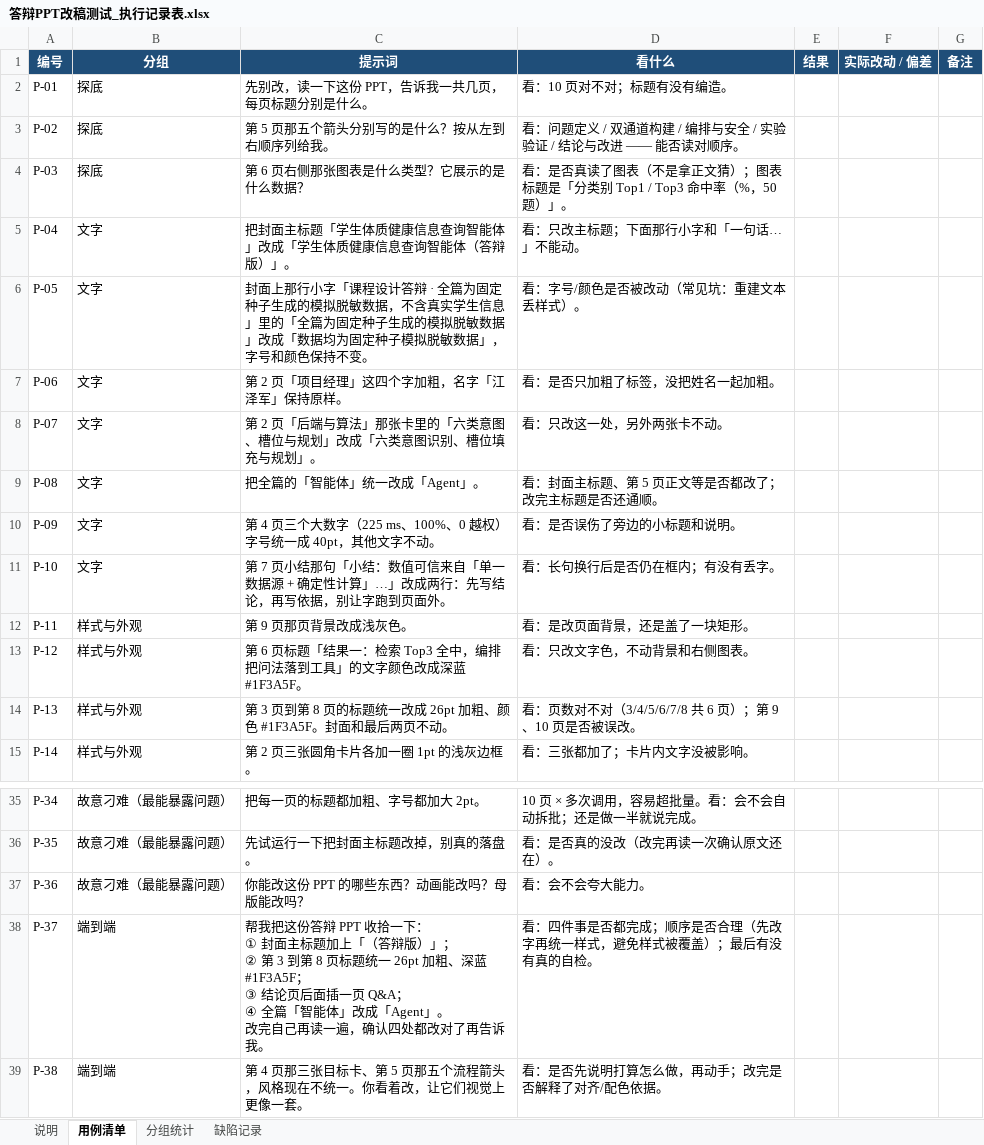
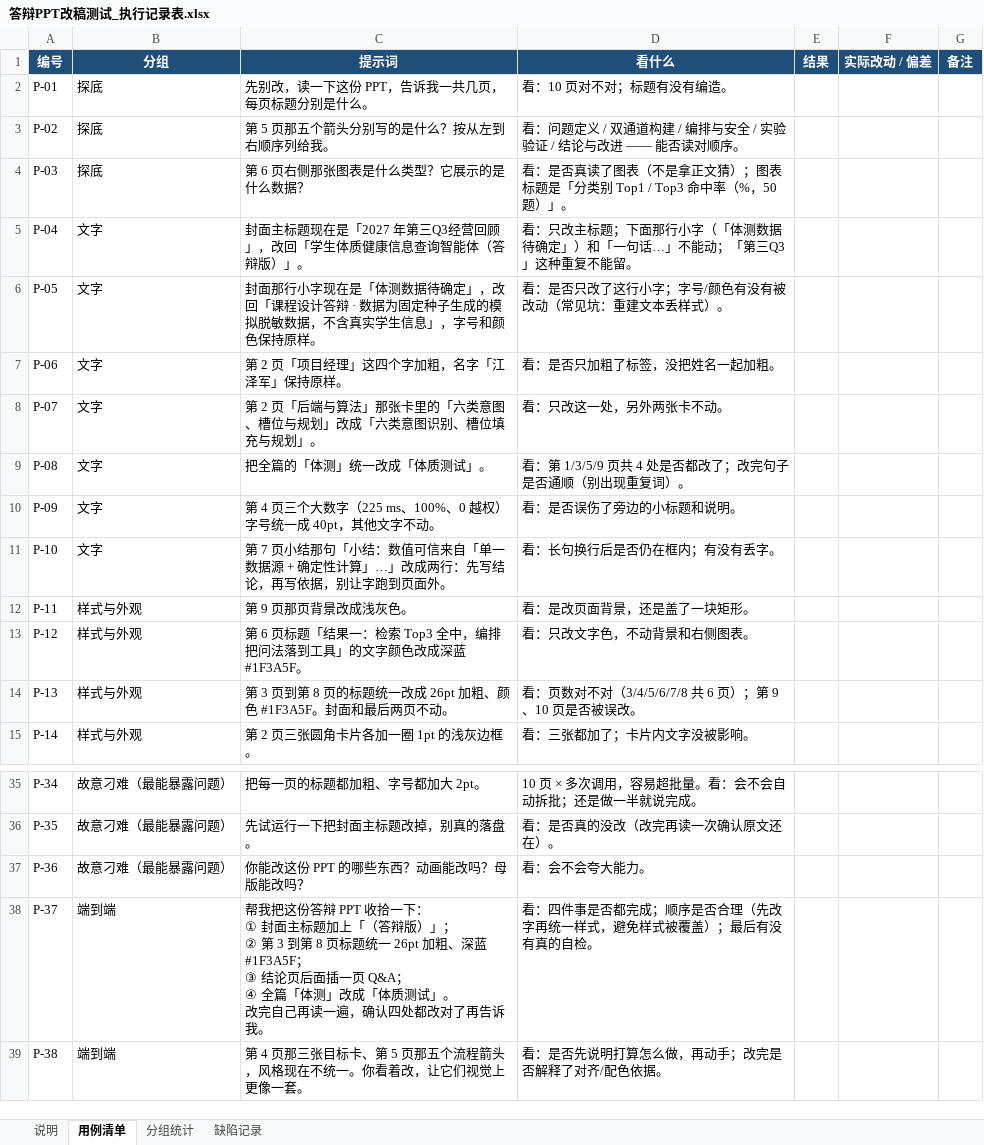
Before and after one commit to NxcoreAI/EverRoom, an Excel workbook: docs/答辩PPT改稿测试_执行记录表.xlsx, sheet 用例清单, drawn as a sheet; only a part is shown, gaps mark what is left out; values as stored, in another font and other column widths than the file's, no borders; ↵ is a line break in a cell; the diff names each change by its address in the sheet, - before the commit and + after, or states it on an @@ line.

Commit message:
docs(pptx-agent): 提示词按「当前右侧打开的那一版」重写
比对原件后发现，右侧打开的版本封面已被前面的测试改坏两处：
- 主标题「学生体质健康信息查询智能体」→「2027 年第三Q3经营回顾」
- 小字免责声明 →「体测数据待确定」
其余 9 页与原件一致（逐元素比对确认）。

- 基线表与头部改成当前实际内容，并标注哪两处被改坏
- P-04 / P-05 改成「修复封面」：明确给出现在的错误文本与目标文本
- P-08 换成真实存在的全局替换：全篇「体测」→「体质测试」（第 1/3/5/9 页共 4 处）
  —— 原「智能体→Agent」在当前版本已无匹配
- P-37 端到端第 ④ 步同步调整
- 测试副本重新拷贝自当前版本（sha256 08eb2e98…）

```diff
--- a/docs/答辩PPT改稿测试_执行记录表.xlsx (sheet 用例清单)
+++ b/docs/答辩PPT改稿测试_执行记录表.xlsx (sheet 用例清单)
-C5 (提示词): 把封面主标题「学生体质健康信息查询智能体」改成「学生体…
+C5 (提示词): 封面主标题现在是「2027 年第三Q3经营回顾」，改回「学生体…
-D5 (看什么): 看：只改主标题；下面那行小字和「一句话…」不能动。
+D5 (看什么): 看：只改主标题；下面那行小字（「体测数据待确定」）和「一句话…」不能动；「第三Q3」这种重复不能留。
-C6 (提示词): 封面上那行小字「课程设计答辩 · 全篇为固定种子生成的模拟脱敏数据，不含真实学生信息」里的「全篇为固定种子生成的模拟脱敏数据」改成「数据均为固定种子模拟脱敏数据」，字号和颜色保持不变。
+C6 (提示词): 封面那行小字现在是「体测数据待确定」，改回「课程设计答辩 · 数据为固定种子生成的模拟脱敏数据，不含真实学生信息」，字号和颜色保持原样。
-D6 (看什么): 看：字号/颜色是否被改动（常见坑：重建文本丢样式）。
+D6 (看什么): 看：是否只改了这行小字；字号/颜色有没有被改动（常见坑：重建文本丢样式）。
-C9 (提示词): 把全篇的「智能体」统一改成「Agent」。
+C9 (提示词): 把全篇的「体测」统一改成「体质测试」。
-D9 (看什么): 看：封面主标题、第 5 页正文等是否都改了；改完主标题是否还通顺。
+D9 (看什么): 看：第 1/3/5/9 页共 4 处是否都改了；改完句子是否通顺（别出现重复词）。
-C38 (提示词): …④ 全篇「智能体」改成「Agent」。 ↵ 改…
+C38 (提示词): …④ 全篇「体测」改成「体质测试」。 ↵ 改…
```
Also changed, not shown: 2 other files.
